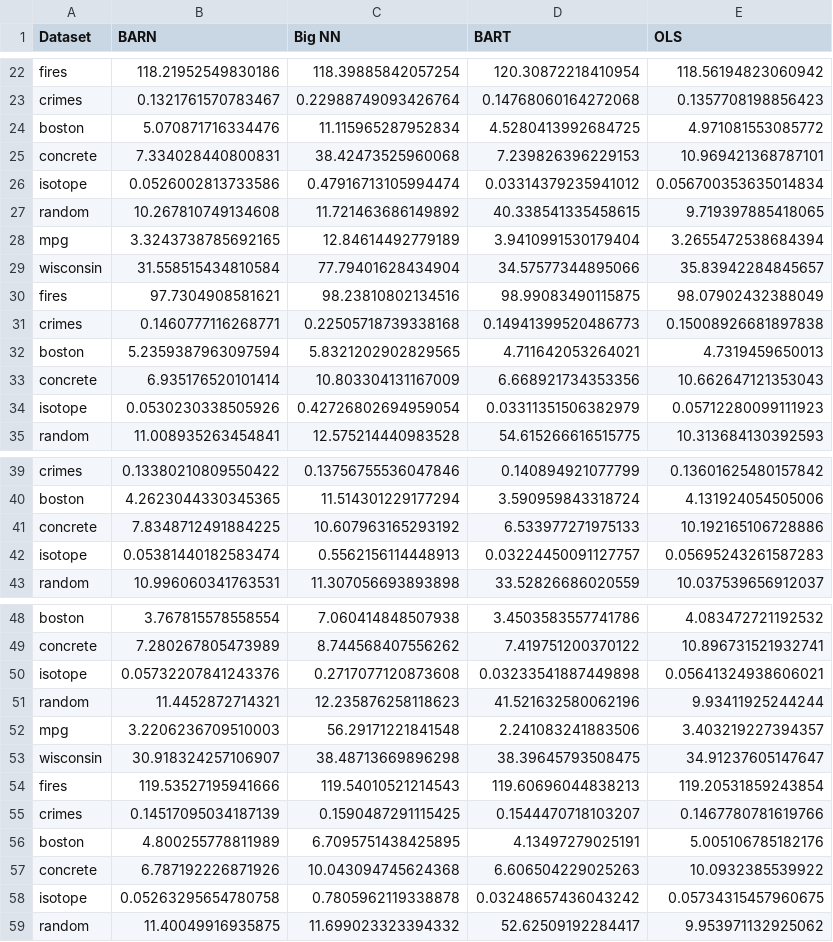
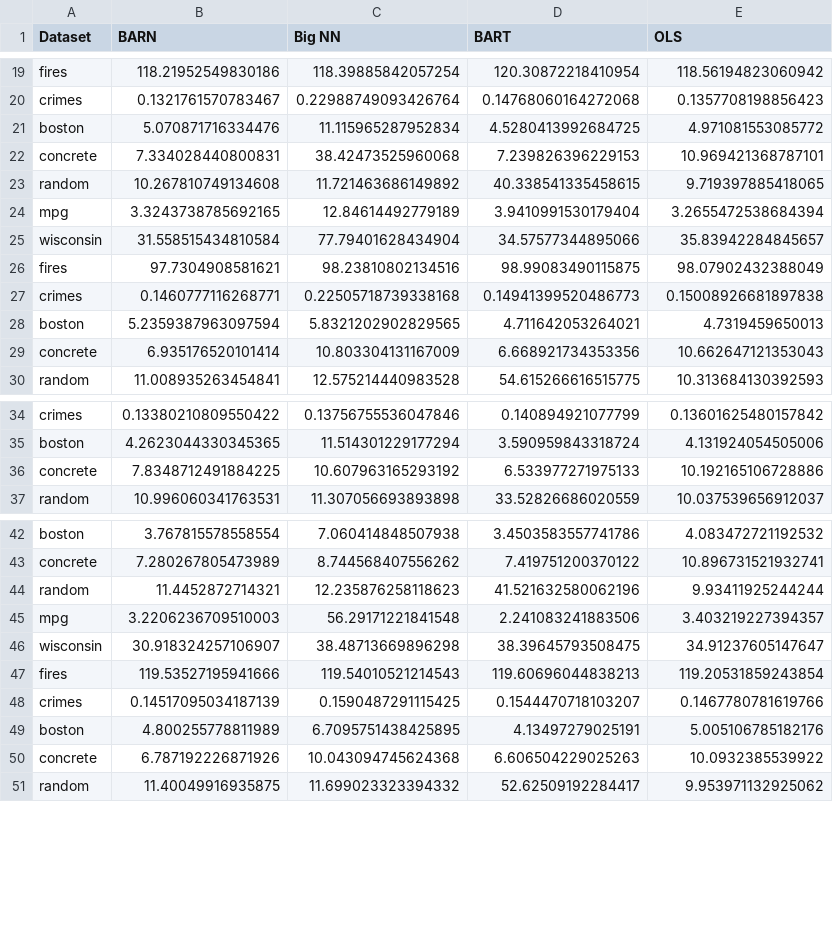
Before and after one commit to dvbuntu/barn, a CSV file: results/res_all.csv, drawn as a sheet; only a part is shown, gaps mark what is left out; the diff covers the shown part only.

Commit message:
Update isotope dataloading, rerun models, and more writing

```diff
--- a/results/res_all.csv
+++ b/results/res_all.csv
@@ -25,3 +22,2 @@ boston, 5.070871716334476, 11.115965287952834, 4.5280413992684725, 4.97108155308
 concrete, 7.334028440800831, 38.42473525960068, 7.239826396229153, 10.969421368787101
-isotope, 0.0526002813733586, 0.47916713105994474, 0.03314379235941012, 0.056700353635014834
 random, 10.267810749134608, 11.721463686149892, 40.338541335458615, 9.719397885418065
@@ -33,3 +29,2 @@ boston, 5.2359387963097594, 5.8321202902829565, 4.711642053264021, 4.73194596500
 concrete, 6.935176520101414, 10.803304131167009, 6.668921734353356, 10.662647121353043
-isotope, 0.0530230338505926, 0.42726802694959054, 0.03311351506382979, 0.05712280099111923
 random, 11.008935263454841, 12.575214440983528, 54.615266616515775, 10.313684130392593
@@ -41,3 +36,2 @@ boston, 4.2623044330345365, 11.514301229177294, 3.590959843318724, 4.13192405450
 concrete, 7.8348712491884225, 10.607963165293192, 6.533977271975133, 10.192165106728886
-isotope, 0.05381440182583474, 0.5562156114448913, 0.03224450091127757, 0.05695243261587283
 random, 10.996060341763531, 11.307056693893898, 33.52826686020559, 10.037539656912037
@@ -49,3 +43,2 @@ boston, 3.767815578558554, 7.060414848507938, 3.4503583557741786, 4.083472721192
 concrete, 7.280267805473989, 8.744568407556262, 7.419751200370122, 10.896731521932741
-isotope, 0.05732207841243376, 0.2717077120873608, 0.03233541887449898, 0.05641324938606021
 random, 11.4452872714321, 12.235876258118623, 41.521632580062196, 9.93411925244244
@@ -57,3 +50,2 @@ boston, 4.800255778811989, 6.7095751438425895, 4.13497279025191, 5.0051067851821
 concrete, 6.787192226871926, 10.043094745624368, 6.606504229025263, 10.0932385539922
-isotope, 0.05263295654780758, 0.7805962119338878, 0.03248657436043242, 0.05734315457960675
 random, 11.40049916935875, 11.699023323394332, 52.62509192284417, 9.953971132925062
```
Also changed, not shown: 13 added rows and 8 removed rows elsewhere in this file, results/time_all.csv, 3 other files.
